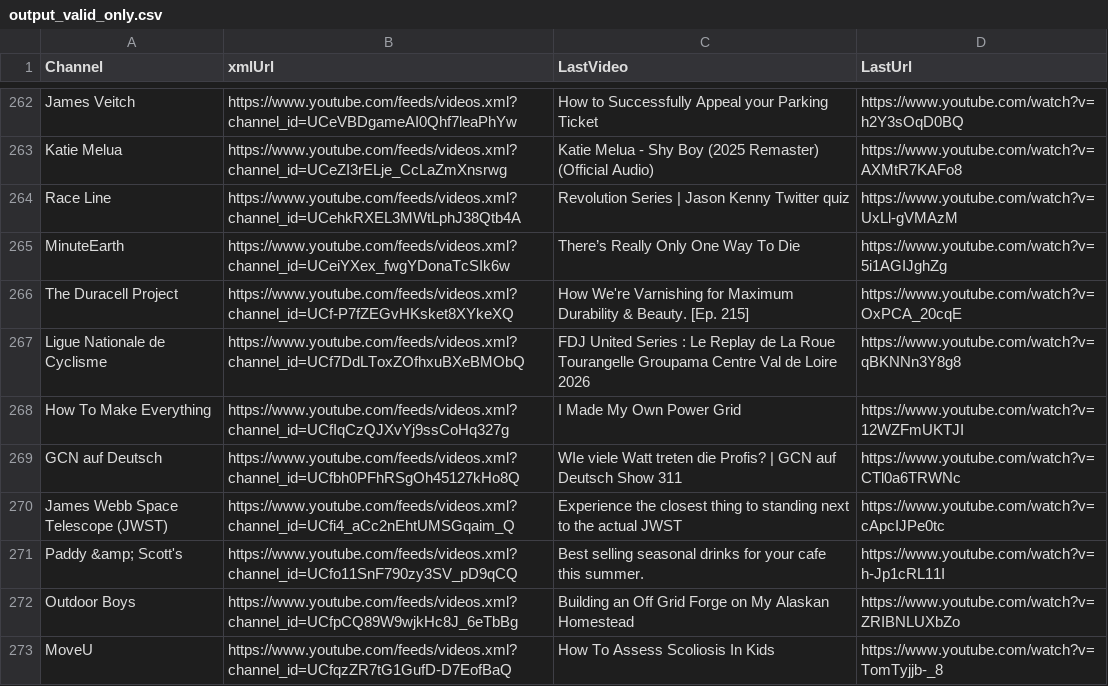
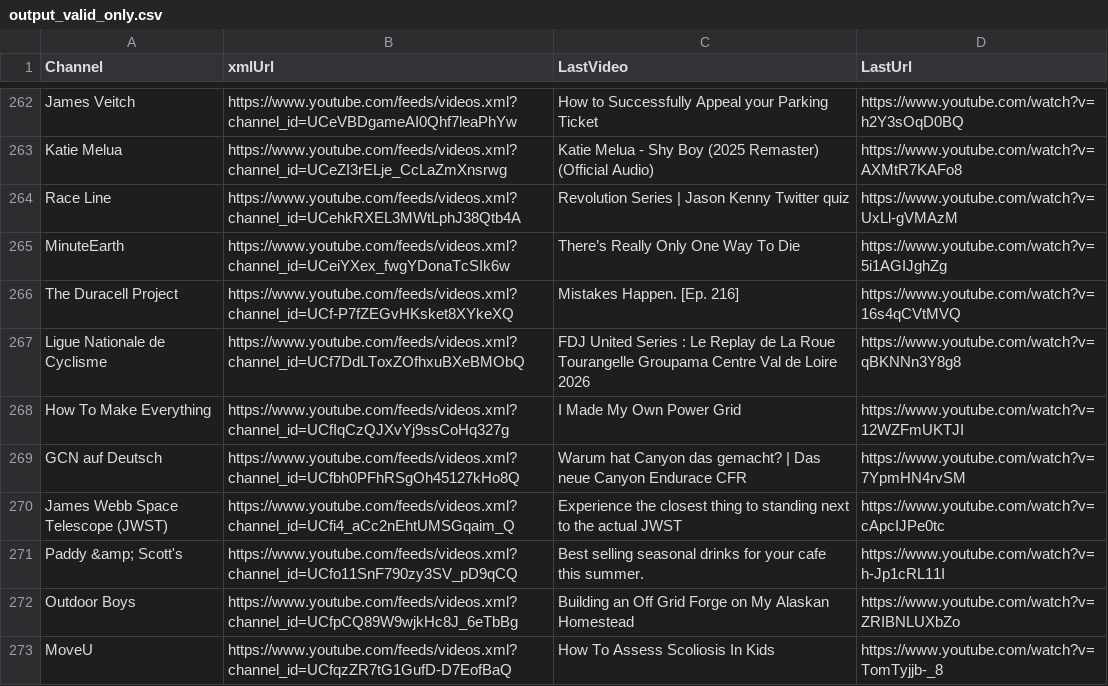
Before and after one commit to MaximeHoldener/check_videos, a CSV file: output_valid_only.csv, drawn as a sheet; only a part is shown, gaps mark what is left out; the diff covers the shown part only.

```diff
--- a/output_valid_only.csv
+++ b/output_valid_only.csv
@@ -265,6 +265,6 @@ Race Line,https://www.youtube.com/feeds/videos.xml?channel_id=UCehkRXEL3MWtLphJ3
 MinuteEarth,https://www.youtube.com/feeds/videos.xml?channel_id=UCeiYXex_fwgYDonaTcSIk6w,There’s Really Only One Way To Die,https://www.youtube.com/watch?v=5i1AGIJghZg
-The Duracell Project,https://www.youtube.com/feeds/videos.xml?channel_id=UCf-P7fZEGvHKsket8XYkeXQ,How We're Varnishing for Maximum Durability & Beauty. [Ep. 215],https://www.youtube.com/watch?v=OxPCA_20cqE
+The Duracell Project,https://www.youtube.com/feeds/videos.xml?channel_id=UCf-P7fZEGvHKsket8XYkeXQ,Mistakes Happen. [Ep. 216],https://www.youtube.com/watch?v=16s4qCVtMVQ
 Ligue Nationale de Cyclisme,https://www.youtube.com/feeds/videos.xml?channel_id=UCf7DdLToxZOfhxuBXeBMObQ,FDJ United Series : Le Replay de La Roue Tourangelle Groupama Centre Val de Loire 2026,https://www.youtube.com/watch?v=qBKNNn3Y8g8
 How To Make Everything,https://www.youtube.com/feeds/videos.xml?channel_id=UCfIqCzQJXvYj9ssCoHq327g,I Made My Own Power Grid,https://www.youtube.com/watch?v=12WZFmUKTJI
-GCN auf Deutsch,https://www.youtube.com/feeds/videos.xml?channel_id=UCfbh0PFhRSgOh45127kHo8Q,WIe viele Watt treten die Profis? | GCN auf Deutsch Show 311,https://www.youtube.com/watch?v=CTl0a6TRWNc
+GCN auf Deutsch,https://www.youtube.com/feeds/videos.xml?channel_id=UCfbh0PFhRSgOh45127kHo8Q,Warum hat Canyon das gemacht? | Das neue Canyon Endurace CFR,https://www.youtube.com/watch?v=7YpmHN4rvSM
 James Webb Space Telescope (JWST),https://www.youtube.com/feeds/videos.xml?channel_id=UCfi4_aCc2nEhtUMSGqaim_Q,Experience the closest thing to standing next to the actual JWST,https://www.youtube.com/watch?v=cApcIJPe0tc
```
Also changed, not shown: 88 edited cells elsewhere in this file, 1 other file.
